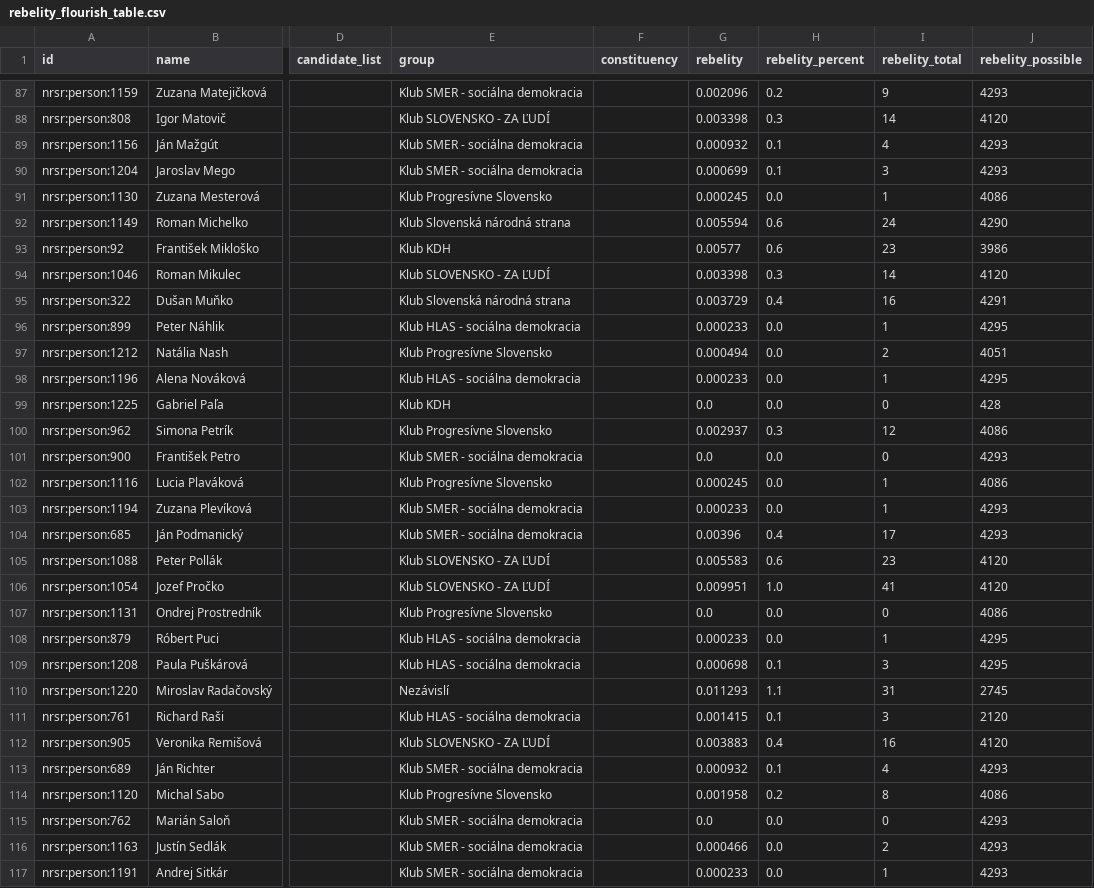
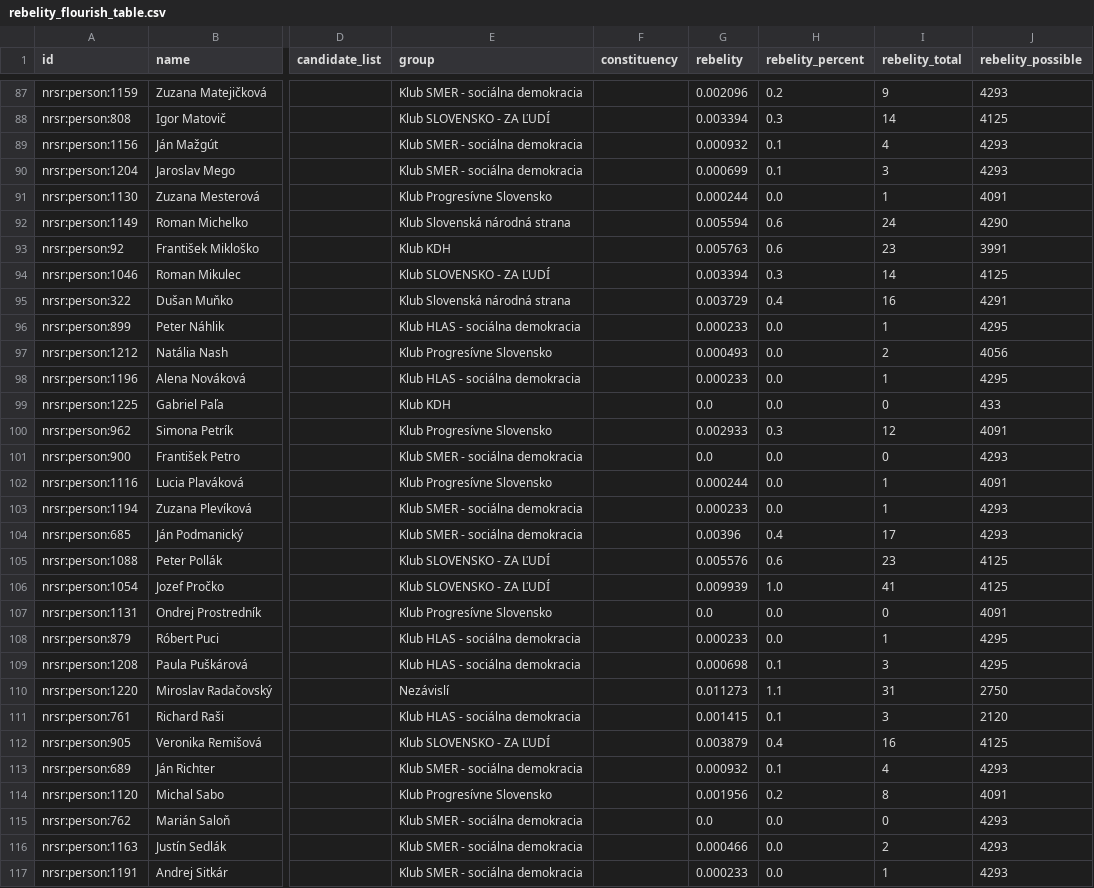
Before and after one commit to michalskop/sk-nrsr-data-2023-202x, a CSV file: analyses/rebelity/outputs/rebelity_flourish_table.csv, drawn as a sheet; only a part is shown, gaps mark what is left out; the diff covers the shown part only; the diff names each change by its address in the sheet, - before the commit and + after, or states it on an @@ line.

```diff
--- a/analyses/rebelity/outputs/rebelity_flourish_table.csv
+++ b/analyses/rebelity/outputs/rebelity_flourish_table.csv
-G88 (rebelity): 0.003398
+G88 (rebelity): 0.003394
-J88 (rebelity_possible): 4120
+J88 (rebelity_possible): 4125
-G91 (rebelity): 0.000245
+G91 (rebelity): 0.000244
-J91 (rebelity_possible): 4086
+J91 (rebelity_possible): 4091
-G93 (rebelity): 0.00577
+G93 (rebelity): 0.005763
-J93 (rebelity_possible): 3986
+J93 (rebelity_possible): 3991
-G94 (rebelity): 0.003398
+G94 (rebelity): 0.003394
-J94 (rebelity_possible): 4120
+J94 (rebelity_possible): 4125
-G97 (rebelity): 0.000494
+G97 (rebelity): 0.000493
-J97 (rebelity_possible): 4051
+J97 (rebelity_possible): 4056
-J99 (rebelity_possible): 428
+J99 (rebelity_possible): 433
-G100 (rebelity): 0.002937
+G100 (rebelity): 0.002933
-J100 (rebelity_possible): 4086
+J100 (rebelity_possible): 4091
-G102 (rebelity): 0.000245
+G102 (rebelity): 0.000244
-J102 (rebelity_possible): 4086
+J102 (rebelity_possible): 4091
-G105 (rebelity): 0.005583
+G105 (rebelity): 0.005576
-J105:J106 (rebelity_possible): 4120
+J105:J106 (rebelity_possible): 4125
-G106 (rebelity): 0.009951
+G106 (rebelity): 0.009939
-J107 (rebelity_possible): 4086
+J107 (rebelity_possible): 4091
-G110 (rebelity): 0.011293
+G110 (rebelity): 0.011273
-J110 (rebelity_possible): 2745
+J110 (rebelity_possible): 2750
-G112 (rebelity): 0.003883
+G112 (rebelity): 0.003879
-J112 (rebelity_possible): 4120
+J112 (rebelity_possible): 4125
-G114 (rebelity): 0.001958
+G114 (rebelity): 0.001956
-J114 (rebelity_possible): 4086
+J114 (rebelity_possible): 4091
```
Also changed, not shown: 132 edited cells elsewhere in this file, analyses/all-members/outputs/all_members.csv, analyses/attendance/outputs/attendance_flourish_table.csv, 14 other files.
